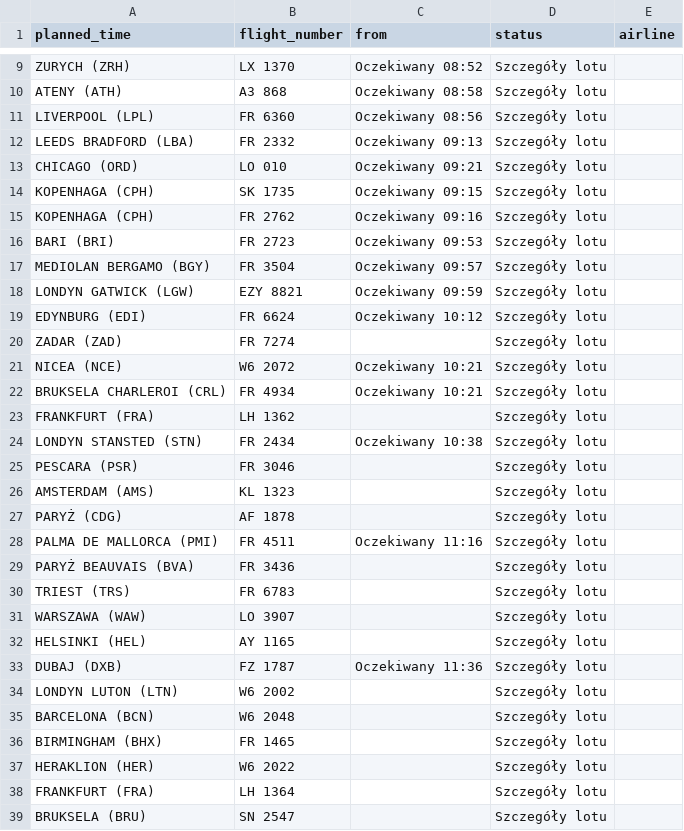
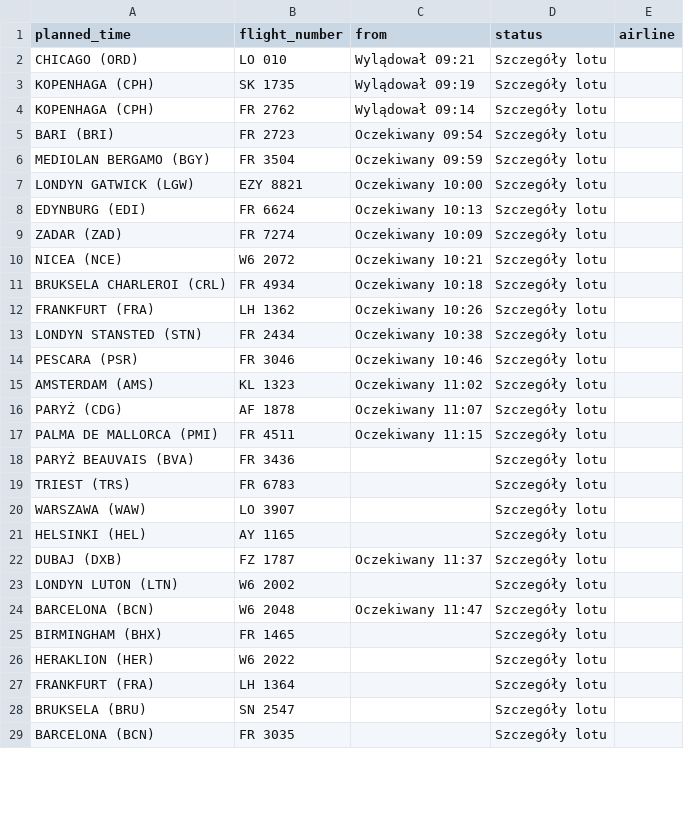
Before and after one commit to przemyslawbaran2993-droid/codex-test, a CSV file: data/arrivals.csv, drawn as a sheet; only a part is shown, gaps mark what is left out; the shorter side is filled out with more unchanged rows; removed rows and columns are numbered as before the commit, all else as after; the diff covers the shown part only; the diff names each change by its address in the sheet, - before the commit and + after, or states it on an @@ line.

```diff
--- a/data/arrivals.csv
+++ b/data/arrivals.csv
-row 9: ZURYCH (ZRH) | LX 1370 | Oczekiwany 08:52 | Szczegóły lotu
-row 10: ATENY (ATH) | A3 868 | Oczekiwany 08:58 | Szczegóły lotu
-row 11: LIVERPOOL (LPL) | FR 6360 | Oczekiwany 08:56 | Szczegóły lotu
-row 12: LEEDS BRADFORD (LBA) | FR 2332 | Oczekiwany 09:13 | Szczegóły lotu
-C2 (from): Oczekiwany 09:21
+C2 (from): Wylądował 09:21
-C3 (from): Oczekiwany 09:15
+C3 (from): Wylądował 09:19
-C4 (from): Oczekiwany 09:16
+C4 (from): Wylądował 09:14
-C5 (from): Oczekiwany 09:53
+C5 (from): Oczekiwany 09:54
-C6 (from): Oczekiwany 09:57
+C6 (from): Oczekiwany 09:59
-C7 (from): Oczekiwany 09:59
+C7 (from): Oczekiwany 10:00
-C8 (from): Oczekiwany 10:12
+C8 (from): Oczekiwany 10:13
-C9 (from): (empty)
+C9 (from): Oczekiwany 10:09
-C11 (from): Oczekiwany 10:21
+C11 (from): Oczekiwany 10:18
-C12 (from): (empty)
+C12 (from): Oczekiwany 10:26
-C14 (from): (empty)
+C14 (from): Oczekiwany 10:46
-C15 (from): (empty)
+C15 (from): Oczekiwany 11:02
-C16 (from): (empty)
+C16 (from): Oczekiwany 11:07
-C17 (from): Oczekiwany 11:16
+C17 (from): Oczekiwany 11:15
-C22 (from): Oczekiwany 11:36
+C22 (from): Oczekiwany 11:37
-C24 (from): (empty)
+C24 (from): Oczekiwany 11:47
```
Also changed, not shown: 7 removed rows, 2 moved rows and 3 edited cells elsewhere in this file.
